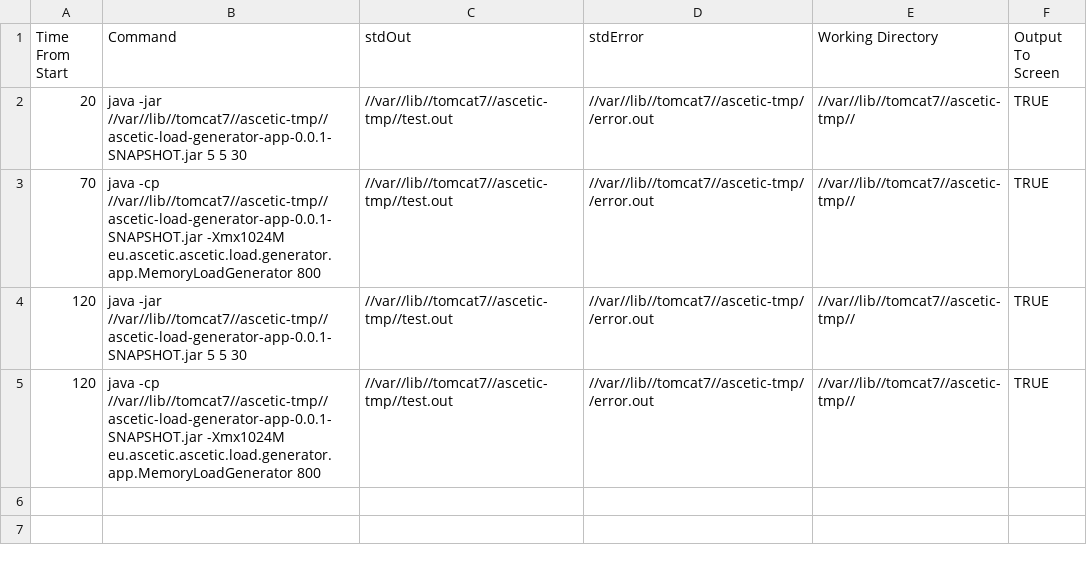
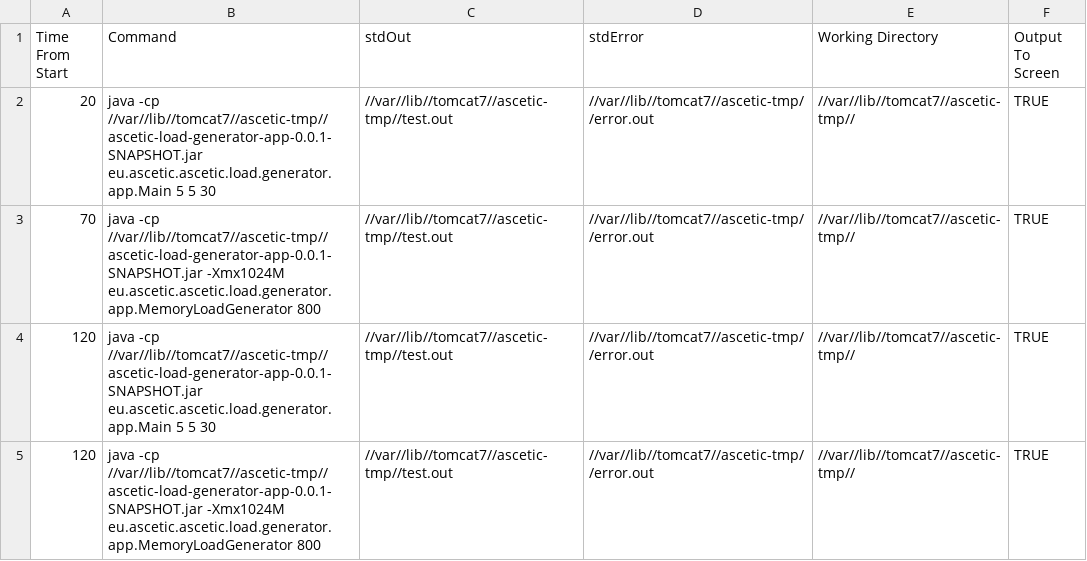
Before and after one commit to ascetictoolbox/ascetictoolbox, a CSV file: iaas/energy-modeller-load-calibration-tool/Apps.csv, drawn as a sheet.

Commit message:
Summary: Summary: Changing the apps.csv to match what is expected to be used on the testbed.

```diff
--- a/iaas/energy-modeller-load-calibration-tool/Apps.csv
+++ b/iaas/energy-modeller-load-calibration-tool/Apps.csv
@@ -1,5 +1,5 @@
 Time From Start,Command,stdOut,stdError,Working Directory,Output To Screen
-20,java -jar //var//lib//tomcat7//ascetic-tmp//ascetic-load-generator-app-0.0.1-SNAPSHOT.jar 5 5 30,//var//lib//tomcat7//ascetic-tmp//test.out,//var//lib//tomcat7//ascetic-tmp//error.out,//var//lib//tomcat7//ascetic-tmp//,TRUE
+20,java -cp //var//lib//tomcat7//ascetic-tmp//ascetic-load-generator-app-0.0.1-SNAPSHOT.jar eu.ascetic.ascetic.load.generator.app.Main 5 5 30,//var//lib//tomcat7//ascetic-tmp//test.out,//var//lib//tomcat7//ascetic-tmp//error.out,//var//lib//tomcat7//ascetic-tmp//,TRUE
 70,java -cp //var//lib//tomcat7//ascetic-tmp//ascetic-load-generator-app-0.0.1-SNAPSHOT.jar -Xmx1024M eu.ascetic.ascetic.load.generator.app.MemoryLoadGenerator 800,//var//lib//tomcat7//ascetic-tmp//test.out,//var//lib//tomcat7//ascetic-tmp//error.out,//var//lib//tomcat7//ascetic-tmp//,TRUE
-120,java -jar //var//lib//tomcat7//ascetic-tmp//ascetic-load-generator-app-0.0.1-SNAPSHOT.jar 5 5 30,//var//lib//tomcat7//ascetic-tmp//test.out,//var//lib//tomcat7//ascetic-tmp//error.out,//var//lib//tomcat7//ascetic-tmp//,TRUE
+120,java -cp //var//lib//tomcat7//ascetic-tmp//ascetic-load-generator-app-0.0.1-SNAPSHOT.jar eu.ascetic.ascetic.load.generator.app.Main 5 5 30,//var//lib//tomcat7//ascetic-tmp//test.out,//var//lib//tomcat7//ascetic-tmp//error.out,//var//lib//tomcat7//ascetic-tmp//,TRUE
 120,java -cp //var//lib//tomcat7//ascetic-tmp//ascetic-load-generator-app-0.0.1-SNAPSHOT.jar -Xmx1024M eu.ascetic.ascetic.load.generator.app.MemoryLoadGenerator 800,//var//lib//tomcat7//ascetic-tmp//test.out,//var//lib//tomcat7//ascetic-tmp//error.out,//var//lib//tomcat7//ascetic-tmp//,TRUE
```
